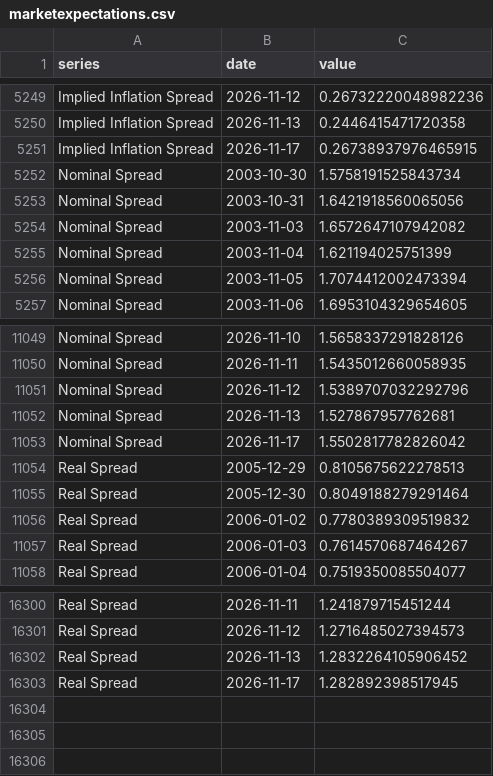
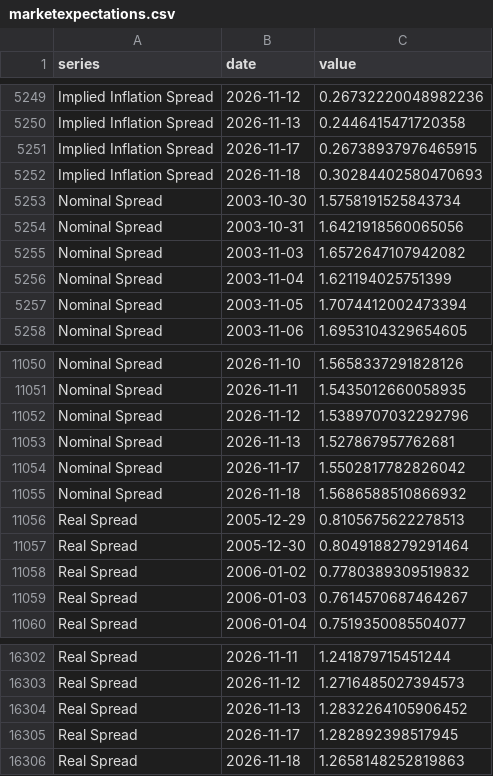
Before and after one commit to adentler1/MonitoringMexico, a CSV file: feed/marketexpectations.csv, drawn as a sheet; only a part is shown, gaps mark what is left out.

Commit message:
Update feed/marketexpectations.csv - 2026-11-19

```diff
--- a/feed/marketexpectations.csv
+++ b/feed/marketexpectations.csv
@@ -5251,2 +5251,3 @@ Implied Inflation Spread,2026-11-13,0.2446415471720358
 Implied Inflation Spread,2026-11-17,0.26738937976465915
+Implied Inflation Spread,2026-11-18,0.30284402580470693
 Nominal Spread,2003-10-30,1.5758191525843734
@@ -11053,2 +11054,3 @@ Nominal Spread,2026-11-13,1.527867957762681
 Nominal Spread,2026-11-17,1.5502817782826042
+Nominal Spread,2026-11-18,1.5686588510866932
 Real Spread,2005-12-29,0.8105675622278513
@@ -16303 +16305,2 @@ Real Spread,2026-11-13,1.2832264105906452
 Real Spread,2026-11-17,1.282892398517945
+Real Spread,2026-11-18,1.2658148252819863
```
